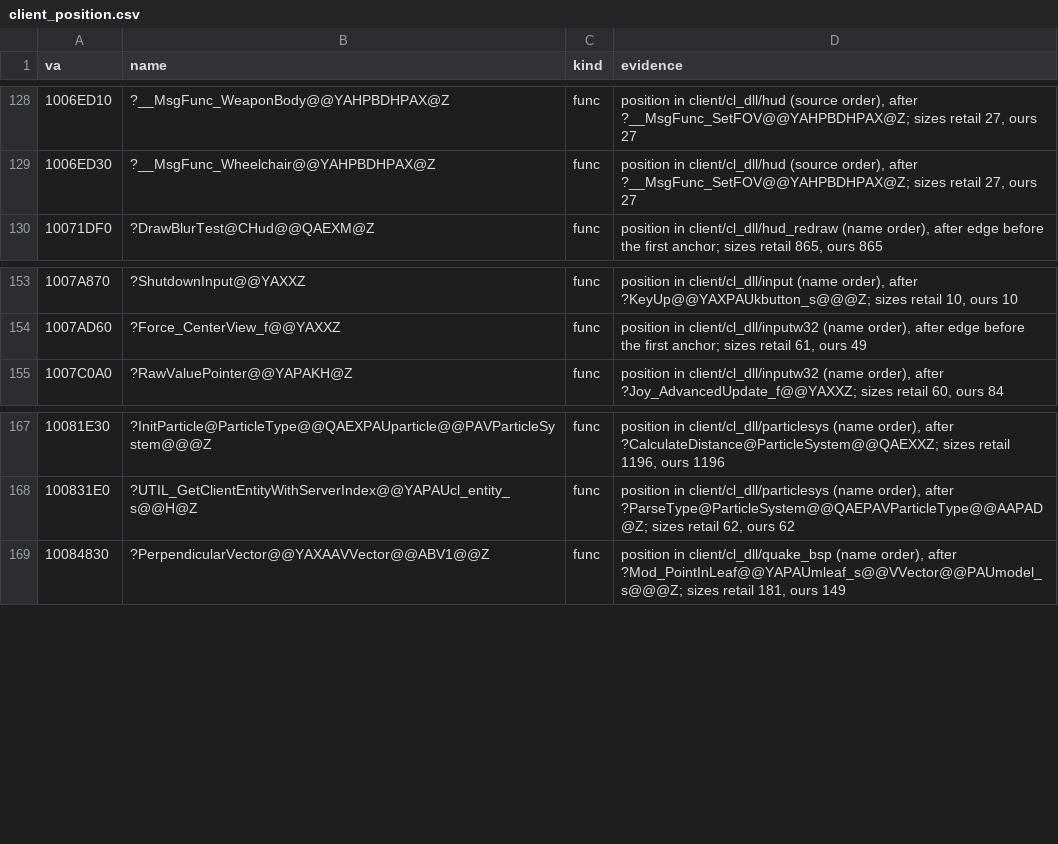
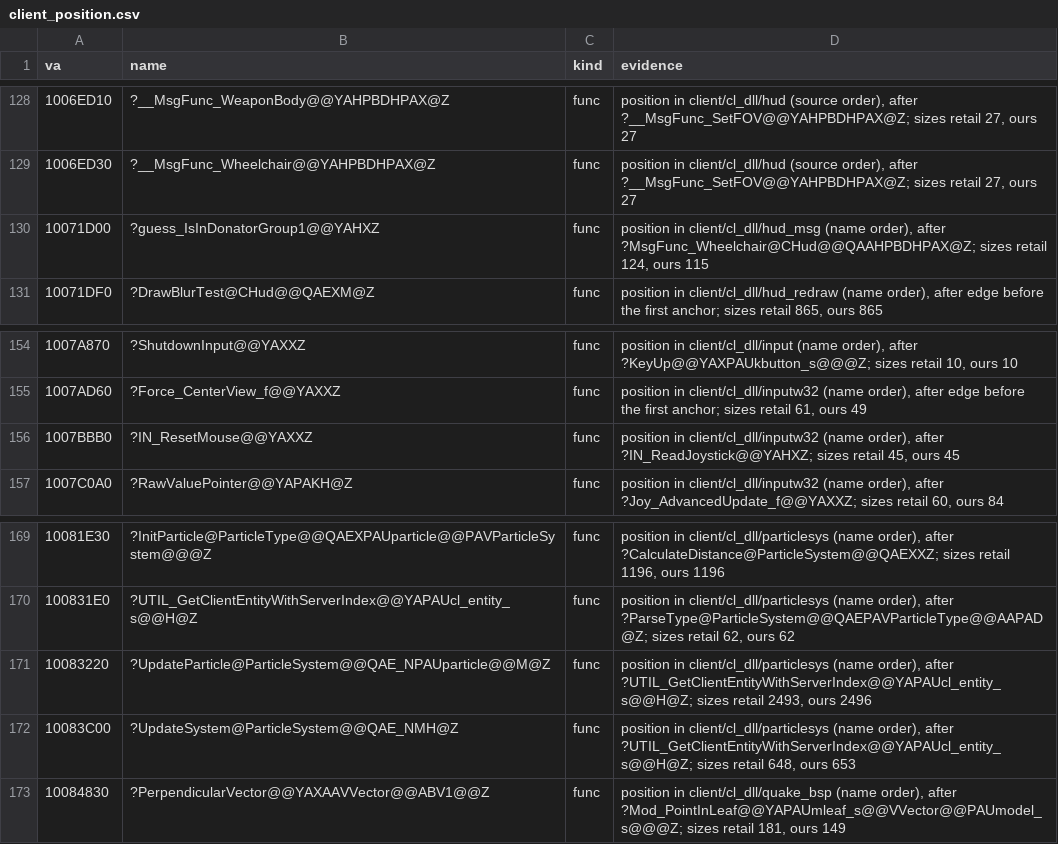
Before and after one commit to caixax/DeCoF, a CSV file: tools/symbols/client_position.csv, drawn as a sheet; only a part is shown, gaps mark what is left out; the diff names each change by its address in the sheet, - before the commit and + after, or states it on an @@ line.

```diff
--- a/tools/symbols/client_position.csv
+++ b/tools/symbols/client_position.csv
+row 130: 10071D00 | ?guess_IsInDonatorGroup1@@YAHXZ | func | position in client/cl_dll/hud_msg (name order), after ?MsgFunc_Wheelchair@CHud@@QAAHPBDHPAX@Z; sizes retail 124, ours 115
+row 156: 1007BBB0 | ?IN_ResetMouse@@YAXXZ | func | position in client/cl_dll/inputw32 (name order), after ?IN_ReadJoystick@@YAHXZ; sizes retail 45, ours 45
+row 171: 10083220 | ?UpdateParticle@ParticleSystem@@QAE_NPAUparticle@@M@Z | func | position in client/cl_dll/particlesys (name order), after ?UTIL_GetClientEntityWithServerIndex@@YAPAUcl_entity_s@@H@Z; sizes retail 2493, ours 2496
+row 172: 10083C00 | ?UpdateSystem@ParticleSystem@@QAE_NMH@Z | func | position in client/cl_dll/particlesys (name order), after ?UTIL_GetClientEntityWithServerIndex@@YAPAUcl_entity_s@@H@Z; sizes retail 648, ours 653
```
Also changed, not shown: tools/symbols/client_bytes.csv, tools/symbols/client_manual.csv, 20 other files.
